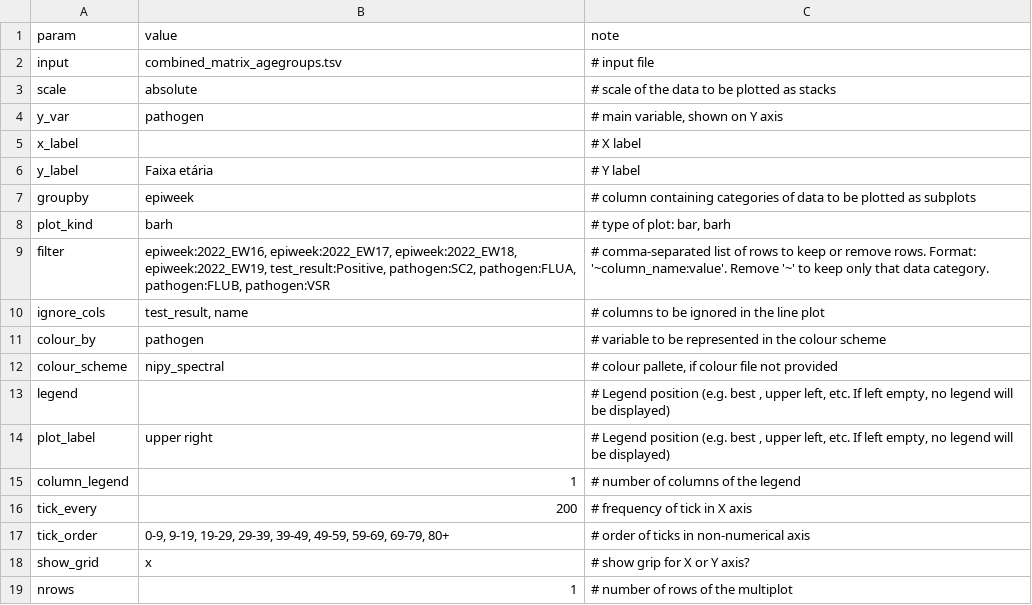
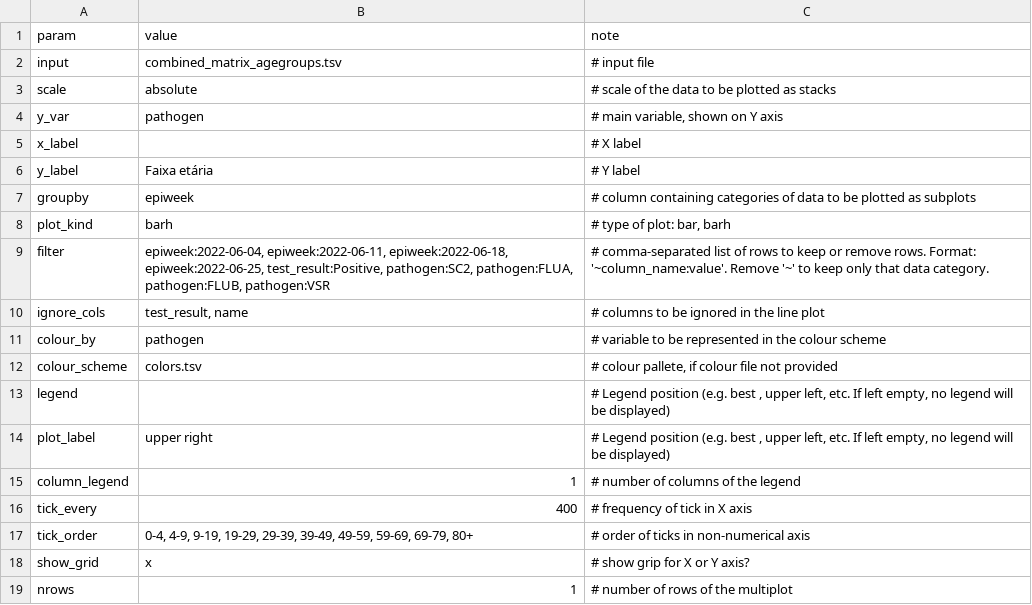
Before and after one commit to andersonbrito/itps_respat, a TSV file: figures/pyramid/config_demog_absolute_4weeks.tsv, drawn as a sheet; only a part is shown.

```diff
--- a/figures/pyramid/config_demog_absolute_4weeks.tsv
+++ b/figures/pyramid/config_demog_absolute_4weeks.tsv
@@ -8,6 +8,6 @@ groupby	epiweek	# column containing categories of data to be plotted as subplots
 plot_kind	barh	# type of plot: bar, barh
-filter	epiweek:2022_EW16, epiweek:2022_EW17, epiweek:2022_EW18, epiweek:2022_EW19, test_result:Positive, pathogen:SC2, pathogen:FLUA, pathogen:FLUB, pathogen:VSR	# comma-separated list of rows to keep or remove rows. Format: '~column_name:value'. Remove '~' to keep only that data category.
+filter	epiweek:2022-06-04, epiweek:2022-06-11, epiweek:2022-06-18, epiweek:2022-06-25, test_result:Positive, pathogen:SC2, pathogen:FLUA, pathogen:FLUB, pathogen:VSR	# comma-separated list of rows to keep or remove rows. Format: '~column_name:value'. Remove '~' to keep only that data category.
 ignore_cols	test_result, name	# columns to be ignored in the line plot
 colour_by	pathogen	# variable to be represented in the colour scheme
-colour_scheme	nipy_spectral	# colour pallete, if colour file not provided
+colour_scheme	colors.tsv	# colour pallete, if colour file not provided
 legend		# Legend position (e.g. best , upper left, etc. If left empty, no legend will be displayed)
@@ -15,4 +15,4 @@ plot_label	upper right	# Legend position (e.g. best , upper left, etc. If left e
 column_legend	1	# number of columns of the legend
-tick_every	200	# frequency of tick in X axis
-tick_order	0-9, 9-19, 19-29, 29-39, 39-49, 49-59, 59-69, 69-79, 80+	# order of ticks in non-numerical axis
+tick_every	400	# frequency of tick in X axis
+tick_order	0-4, 4-9, 9-19, 19-29, 29-39, 39-49, 49-59, 59-69, 69-79, 80+	# order of ticks in non-numerical axis
 show_grid	x	# show grip for X or Y axis?
```
Also changed, not shown: figures/barplot/config_pathogens_posneg.tsv, figures/heatmap/config_posrate_weeks_FLUAdemog.tsv, 23 other files.
